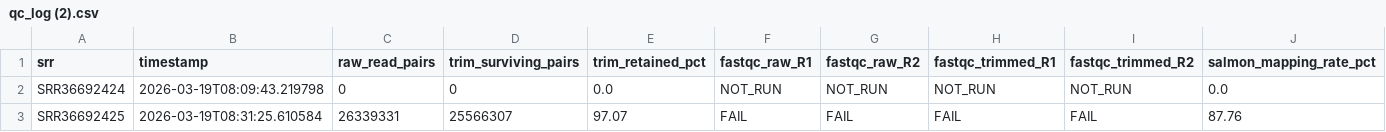
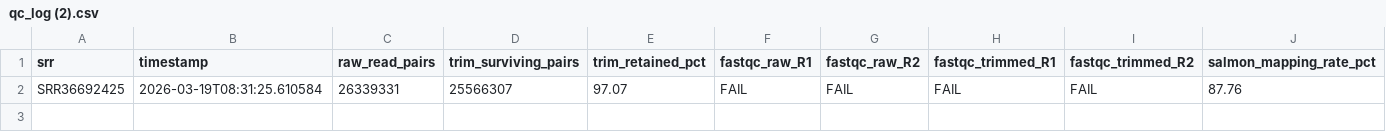
Before and after one commit to DornishApril/hubgene_suvo, a CSV file: git_uploads/gse315738/salmon_count/qc_log (2).csv, drawn as a sheet; only a part is shown; rows hold the shown columns only; the diff names each change by its address in the sheet, - before the commit and + after, or states it on an @@ line.

```diff
--- a/git_uploads/gse315738/salmon_count/qc_log (2).csv
+++ b/git_uploads/gse315738/salmon_count/qc_log (2).csv
-row 2: SRR36692424 | 2026-03-19T08:09:43.219798 | 0 | 0 | 0.0 | NOT_RUN | NOT_RUN | NOT_RUN | NOT_RUN | 0.0
```
Also changed, not shown: 17 other files.
